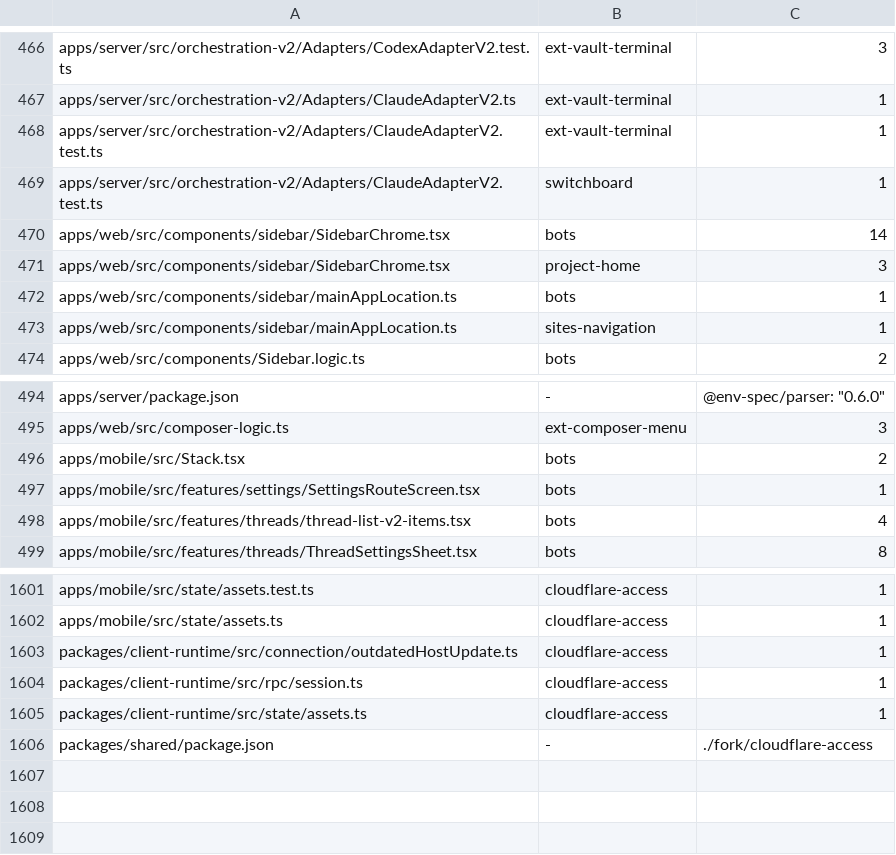
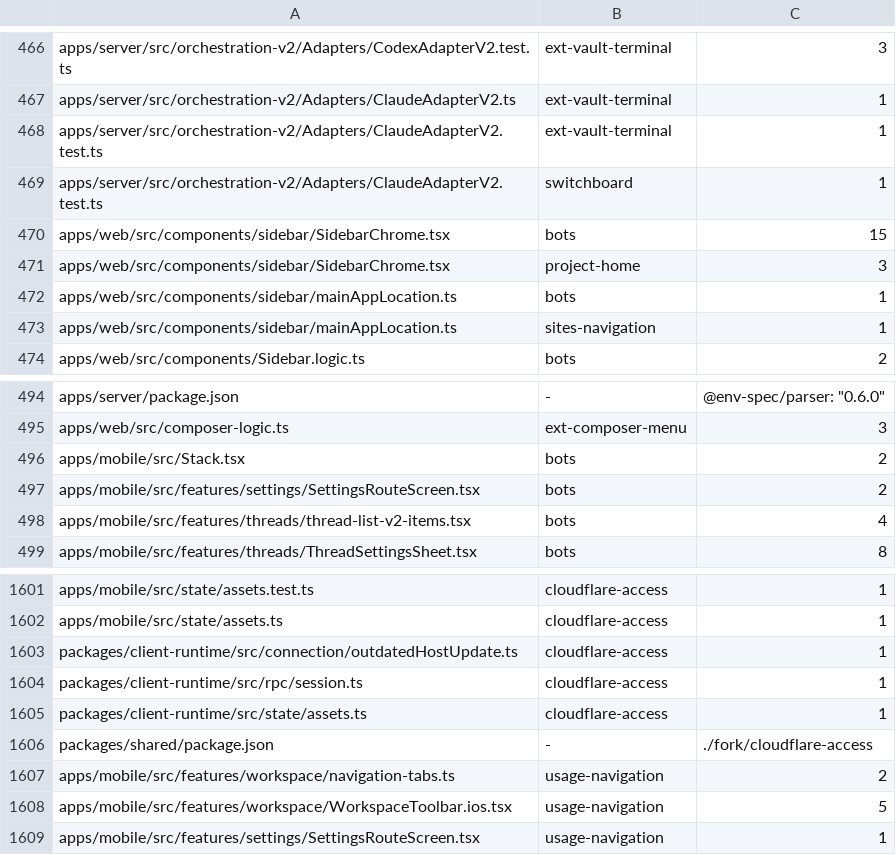
Before and after one commit to kylebegeman/loom, a TSV file: docs/fork/seams.tsv, drawn as a sheet; only a part is shown, gaps mark what is left out.

Commit message:
fix(navigation): hide Bots and move iOS Limits out of tabs

```diff
--- a/docs/fork/seams.tsv
+++ b/docs/fork/seams.tsv
@@ -469,3 +469,3 @@ apps/server/src/orchestration-v2/Adapters/ClaudeAdapterV2.test.ts	ext-vault-term
 apps/server/src/orchestration-v2/Adapters/ClaudeAdapterV2.test.ts	switchboard	1
-apps/web/src/components/sidebar/SidebarChrome.tsx	bots	14
+apps/web/src/components/sidebar/SidebarChrome.tsx	bots	15
 apps/web/src/components/sidebar/SidebarChrome.tsx	project-home	3
@@ -496,3 +496,3 @@ apps/web/src/composer-logic.ts	ext-composer-menu	3
 apps/mobile/src/Stack.tsx	bots	2
-apps/mobile/src/features/settings/SettingsRouteScreen.tsx	bots	1
+apps/mobile/src/features/settings/SettingsRouteScreen.tsx	bots	2
 apps/mobile/src/features/threads/thread-list-v2-items.tsx	bots	4
@@ -1606 +1606,4 @@ packages/client-runtime/src/state/assets.ts	cloudflare-access	1
 packages/shared/package.json	-	"./fork/cloudflare-access"
+apps/mobile/src/features/workspace/navigation-tabs.ts	usage-navigation	2
+apps/mobile/src/features/workspace/WorkspaceToolbar.ios.tsx	usage-navigation	5
+apps/mobile/src/features/settings/SettingsRouteScreen.tsx	usage-navigation	1
```
Also changed, not shown: 10 other files.
